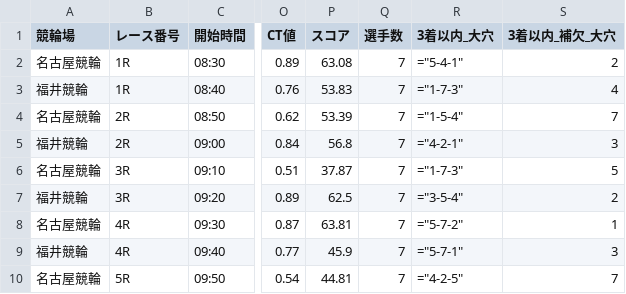
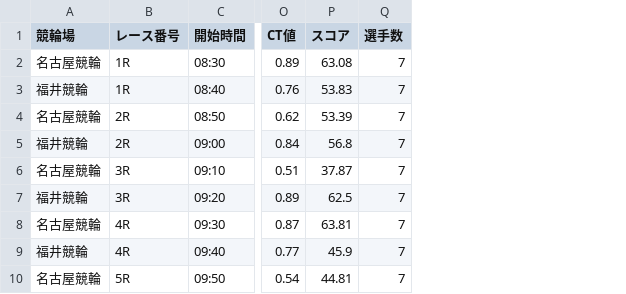
Before and after one commit to ama04149/keirin-ai, a CSV file: keirin_race_summary.csv, drawn as a sheet; only a part is shown, gaps mark what is left out; the diff names each change by its address in the sheet, - before the commit and + after, or states it on an @@ line.

Commit message:
Data update: 2025-08-24 13:22

```diff
--- a/keirin_race_summary.csv
+++ b/keirin_race_summary.csv
-column R (3着以内_大穴), rows 2-10: ="5-4-1" | ="1-7-3" | ="1-5-4" | ="4-2-1" | ="1-7-3" | ="3-5-4" | ="5-7-2" | ="5-7-1" | ="4-2-5"
-column S (3着以内_補欠_大穴), rows 2-10: 2 | 4 | 7 | 3 | 5 | 2 | 1 | 3 | 7
```
Also changed, not shown: keirin_race_summary2.csv, keirin_race_summary3.csv, 1 other file.
